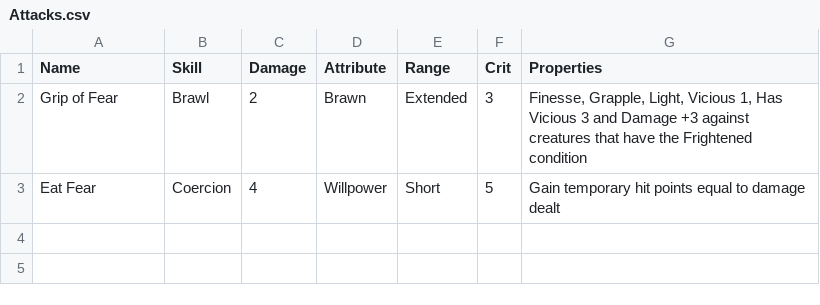
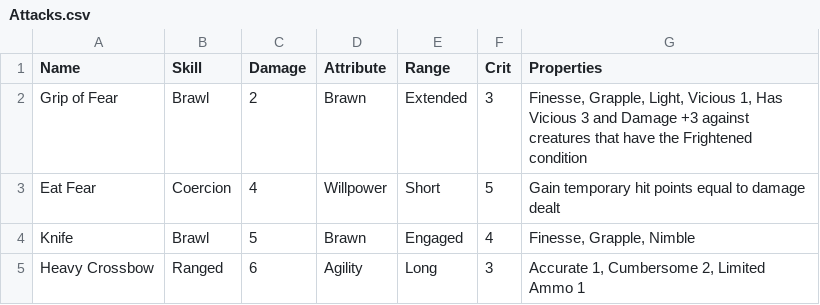
Before and after one commit to WickerPrison/AoCaCWebsite, a CSV file: ExternalAssets/Attacks.csv, drawn as a sheet.

```diff
--- a/ExternalAssets/Attacks.csv
+++ b/ExternalAssets/Attacks.csv
@@ -3 +3,3 @@ Grip of Fear|Brawl|2|Brawn|Extended|3|Finesse, Grapple, Light, Vicious 1, Has Vi
 Eat Fear|Coercion |4|Willpower|Short|5|Gain temporary hit points equal to damage dealt
+Knife|Brawl|5|Brawn|Engaged|4|Finesse, Grapple, Nimble
+Heavy Crossbow|Ranged|6|Agility|Long|3|Accurate 1, Cumbersome 2, Limited Ammo 1
```
Also changed, not shown: ExternalAssets/Monsters.csv, 18 other files.
